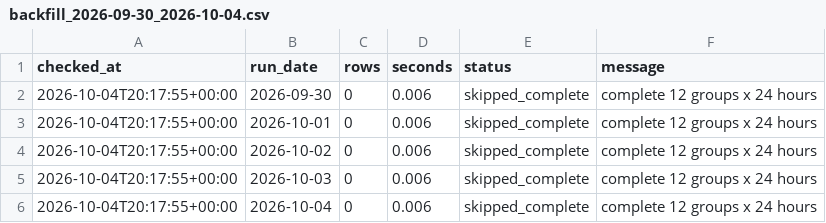
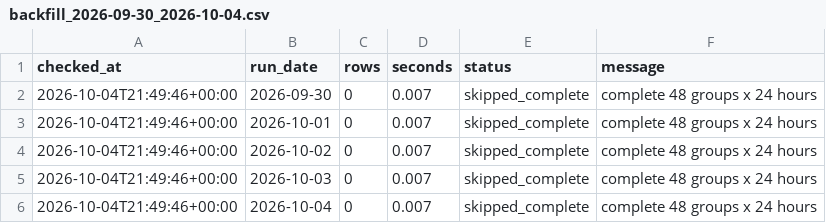
Before and after one commit to XiaoyuJIN97/tp-plus-plus-real-time-forecasting-dashboard, a CSV file: data/backfill/backfill_2026-09-30_2026-10-04.csv, drawn as a sheet.

```diff
--- a/data/backfill/backfill_2026-09-30_2026-10-04.csv
+++ b/data/backfill/backfill_2026-09-30_2026-10-04.csv
@@ -1,6 +1,6 @@
 checked_at,run_date,rows,seconds,status,message
-2026-10-04T20:17:55+00:00,2026-09-30,0,0.006,skipped_complete,complete 12 groups x 24 hours
-2026-10-04T20:17:55+00:00,2026-10-01,0,0.006,skipped_complete,complete 12 groups x 24 hours
-2026-10-04T20:17:55+00:00,2026-10-02,0,0.006,skipped_complete,complete 12 groups x 24 hours
-2026-10-04T20:17:55+00:00,2026-10-03,0,0.006,skipped_complete,complete 12 groups x 24 hours
-2026-10-04T20:17:55+00:00,2026-10-04,0,0.006,skipped_complete,complete 12 groups x 24 hours
+2026-10-04T21:49:46+00:00,2026-09-30,0,0.007,skipped_complete,complete 48 groups x 24 hours
+2026-10-04T21:49:46+00:00,2026-10-01,0,0.007,skipped_complete,complete 48 groups x 24 hours
+2026-10-04T21:49:46+00:00,2026-10-02,0,0.007,skipped_complete,complete 48 groups x 24 hours
+2026-10-04T21:49:46+00:00,2026-10-03,0,0.007,skipped_complete,complete 48 groups x 24 hours
+2026-10-04T21:49:46+00:00,2026-10-04,0,0.007,skipped_complete,complete 48 groups x 24 hours
```
Also changed, not shown: data/backfill/backfill_latest.csv.
